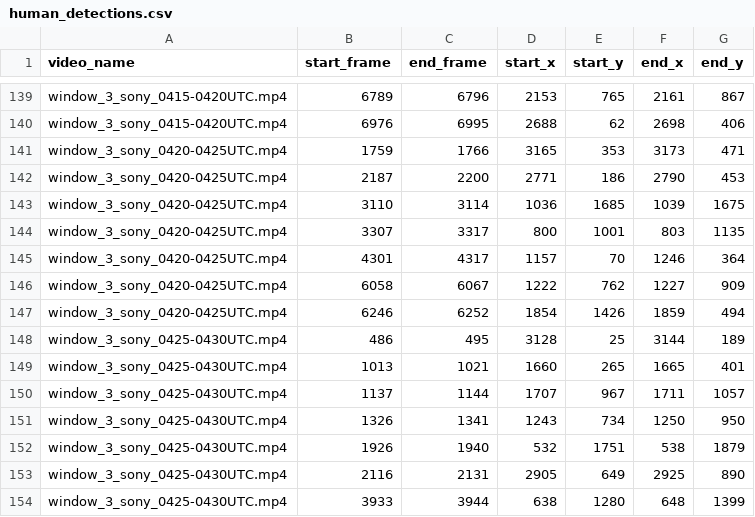
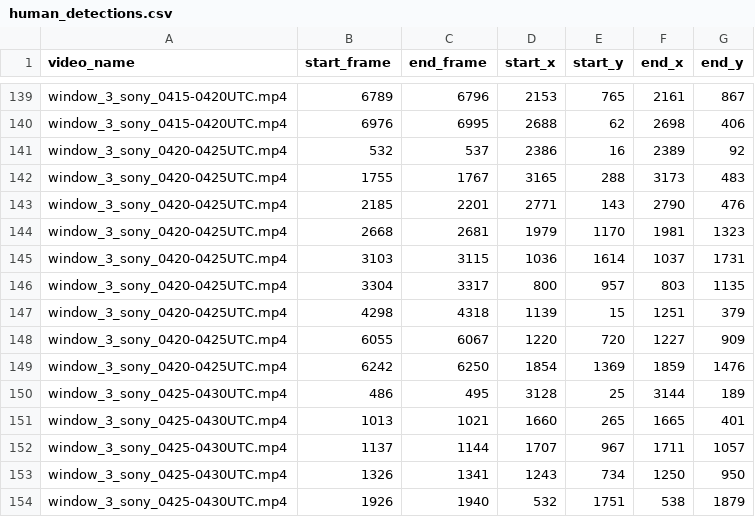
Before and after one commit to ejovo13/fmdt_python_clean, a CSV file: human_detections.csv, drawn as a sheet; only a part is shown, gaps mark what is left out; the shorter side is filled out with more unchanged rows.

```diff
--- a/human_detections.csv
+++ b/human_detections.csv
@@ -140,9 +140,11 @@ window_3_sony_0415-0420UTC.mp4,6789,6796,2153,765,2161,867
 window_3_sony_0415-0420UTC.mp4,6976,6995,2688,62,2698,406
-window_3_sony_0420-0425UTC.mp4,1759,1766,3165,353,3173,471
-window_3_sony_0420-0425UTC.mp4,2187,2200,2771,186,2790,453
-window_3_sony_0420-0425UTC.mp4,3110,3114,1036,1685,1039,1675
-window_3_sony_0420-0425UTC.mp4,3307,3317,800,1001,803,1135
-window_3_sony_0420-0425UTC.mp4,4301,4317,1157,70,1246,364
-window_3_sony_0420-0425UTC.mp4,6058,6067,1222,762,1227,909
-window_3_sony_0420-0425UTC.mp4,6246,6252,1854,1426,1859,494
+window_3_sony_0420-0425UTC.mp4,532,537,2386,16,2389,92
+window_3_sony_0420-0425UTC.mp4,1755,1767,3165,288,3173,483
+window_3_sony_0420-0425UTC.mp4,2185,2201,2771,143,2790,476
+window_3_sony_0420-0425UTC.mp4,2668,2681,1979,1170,1981,1323
+window_3_sony_0420-0425UTC.mp4,3103,3115,1036,1614,1037,1731
+window_3_sony_0420-0425UTC.mp4,3304,3317,800,957,803,1135
+window_3_sony_0420-0425UTC.mp4,4298,4318,1139,15,1251,379
+window_3_sony_0420-0425UTC.mp4,6055,6067,1220,720,1227,909
+window_3_sony_0420-0425UTC.mp4,6242,6250,1854,1369,1859,1476
 window_3_sony_0425-0430UTC.mp4,486,495,3128,25,3144,189
```
Also changed, not shown: 1 other file.
